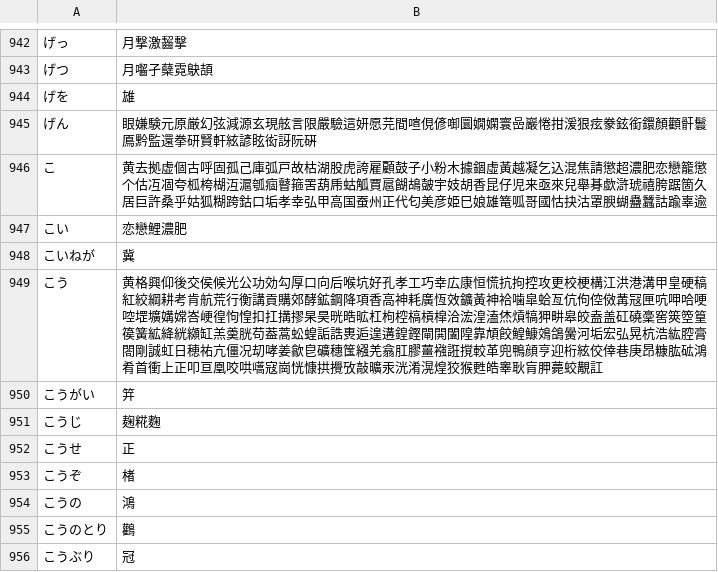
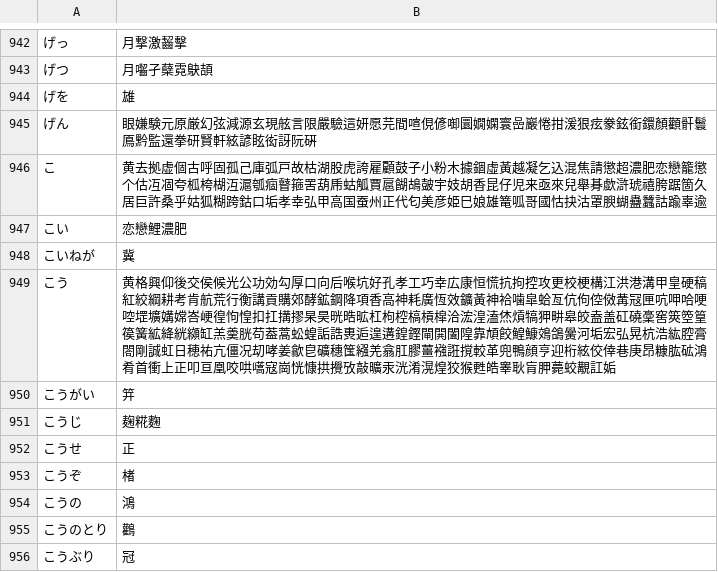
Before and after one commit to kimata1007/mozc-wai, a TSV file: src/data/single_kanji/single_kanji.tsv, drawn as a sheet; only a part is shown, gaps mark what is left out.

Commit message:
Add 姤(こう) to single_kanji.tsv
#typingquality

PiperOrigin-RevId: 540761714

```diff
--- a/src/data/single_kanji/single_kanji.tsv
+++ b/src/data/single_kanji/single_kanji.tsv
@@ -948,3 +948,3 @@
 こいねが	冀
-こう	黄格興仰後交侯候光公功効勾厚口向后喉坑好孔孝工巧幸広康恒慌抗拘控攻更校梗構江洪港溝甲皇硬稿紅絞綱耕考肯航荒行衡講貢購郊酵鉱鋼降項香高神耗廣恆效鑛黃神袷噛皐蛤亙伉佝倥傚冓冦匣吭呷哈哽啌堽壙媾嫦峇峺徨怐惶扣扛搆摎杲昊晄晧昿杠枸椌槁槓槹洽浤湟溘烋熕犒狎畊皋皎盍盖矼磽稾窖筴箜篁篌簧絋絳絖纐缸羔羮胱苟葢蒿蚣蝗詬誥軣逅遑遘鍠鏗閘閧闔隍靠頏餃鰉鱇鵁鴿黌河垢宏弘晃杭浩紘腔膏閤剛誠虹日穂祐亢僵况刧哮姜歙皀礦穗筺繦羌翕肛膠薑襁誑撹較革兜鴨顔亨迎桁絃佼倖巷庚昂糠肱砿鴻肴首衝上正叩亘凰咬哄嚆寇崗恍慷拱攪攷敲曠汞洸淆滉煌狡猴甦皓睾耿肓胛薨蛟覯訌
+こう	黄格興仰後交侯候光公功効勾厚口向后喉坑好孔孝工巧幸広康恒慌抗拘控攻更校梗構江洪港溝甲皇硬稿紅絞綱耕考肯航荒行衡講貢購郊酵鉱鋼降項香高神耗廣恆效鑛黃神袷噛皐蛤亙伉佝倥傚冓冦匣吭呷哈哽啌堽壙媾嫦峇峺徨怐惶扣扛搆摎杲昊晄晧昿杠枸椌槁槓槹洽浤湟溘烋熕犒狎畊皋皎盍盖矼磽稾窖筴箜篁篌簧絋絳絖纐缸羔羮胱苟葢蒿蚣蝗詬誥軣逅遑遘鍠鏗閘閧闔隍靠頏餃鰉鱇鵁鴿黌河垢宏弘晃杭浩紘腔膏閤剛誠虹日穂祐亢僵况刧哮姜歙皀礦穗筺繦羌翕肛膠薑襁誑撹較革兜鴨顔亨迎桁絃佼倖巷庚昂糠肱砿鴻肴首衝上正叩亘凰咬哄嚆寇崗恍慷拱攪攷敲曠汞洸淆滉煌狡猴甦皓睾耿肓胛薨蛟覯訌姤
 こうがい	笄
```
